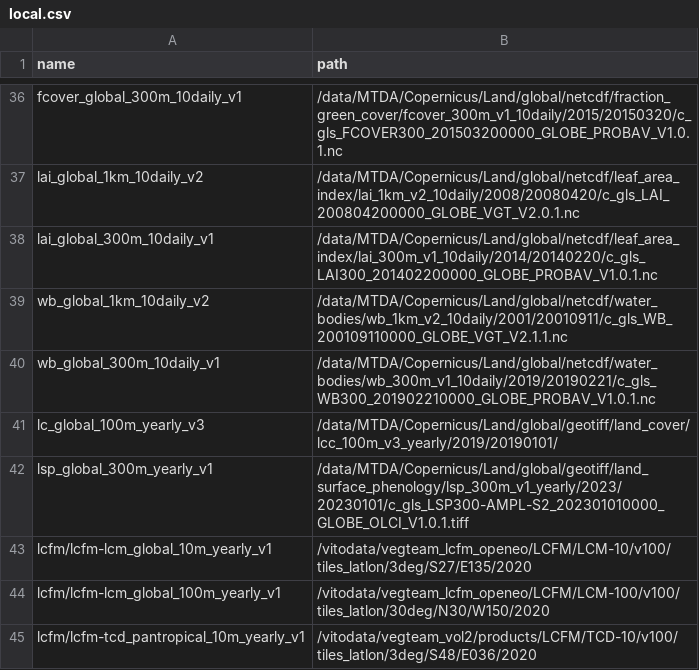
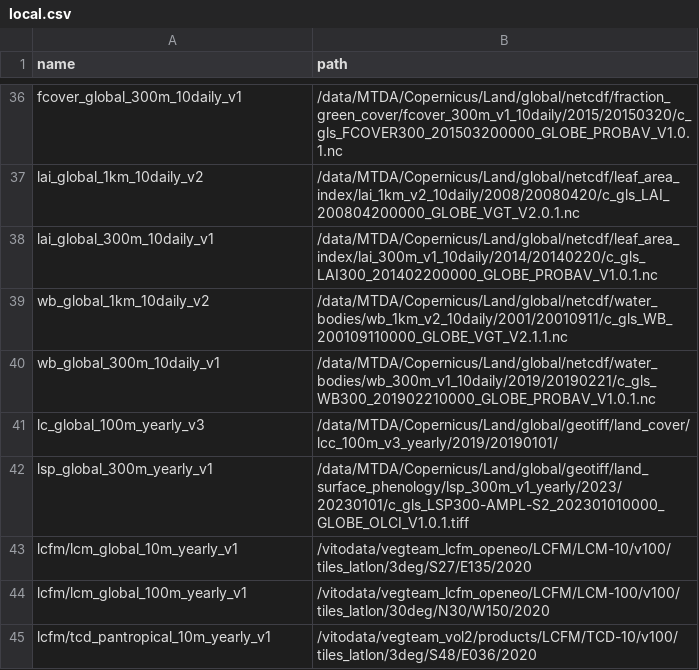
Before and after one commit to cgls/cdse-odata-samples, a CSV file: scripts/local.csv, drawn as a sheet; only a part is shown, gaps mark what is left out.

Commit message:
update LCFM samples with correct dataset name

```diff
--- a/scripts/local.csv
+++ b/scripts/local.csv
@@ -42,4 +42,4 @@ lc_global_100m_yearly_v3,/data/MTDA/Copernicus/Land/global/geotiff/land_cover/lc
 lsp_global_300m_yearly_v1,/data/MTDA/Copernicus/Land/global/geotiff/land_surface_phenology/lsp_300m_v1_yearly/2023/20230101/c_gls_LSP300-AMPL-S2_202301010000_GLOBE_OLCI_V1.0.1.tiff
-lcfm/lcfm-lcm_global_10m_yearly_v1,/vitodata/vegteam_lcfm_openeo/LCFM/LCM-10/v100/tiles_latlon/3deg/S27/E135/2020
-lcfm/lcfm-lcm_global_100m_yearly_v1,/vitodata/vegteam_lcfm_openeo/LCFM/LCM-100/v100/tiles_latlon/30deg/N30/W150/2020
-lcfm/lcfm-tcd_pantropical_10m_yearly_v1,/vitodata/vegteam_vol2/products/LCFM/TCD-10/v100/tiles_latlon/3deg/S48/E036/2020
+lcfm/lcm_global_10m_yearly_v1,/vitodata/vegteam_lcfm_openeo/LCFM/LCM-10/v100/tiles_latlon/3deg/S27/E135/2020
+lcfm/lcm_global_100m_yearly_v1,/vitodata/vegteam_lcfm_openeo/LCFM/LCM-100/v100/tiles_latlon/30deg/N30/W150/2020
+lcfm/tcd_pantropical_10m_yearly_v1,/vitodata/vegteam_vol2/products/LCFM/TCD-10/v100/tiles_latlon/3deg/S48/E036/2020
```
Also changed, not shown: 3 other files.
